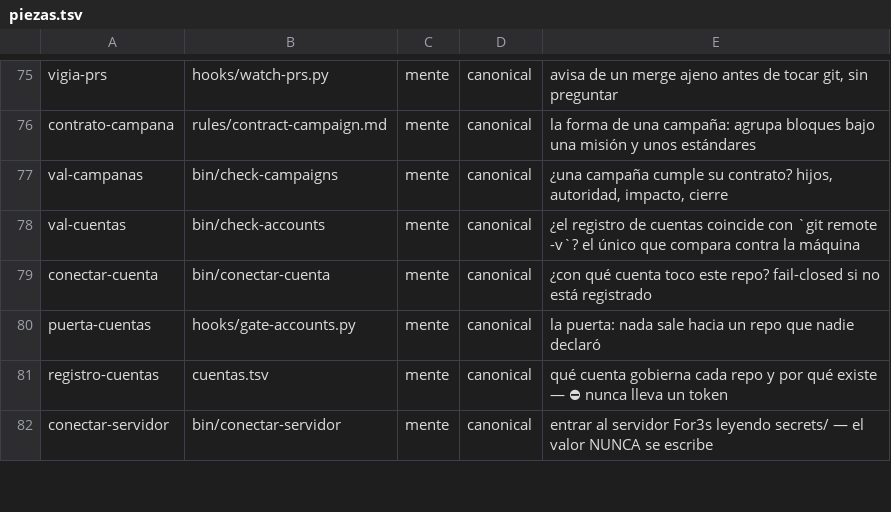
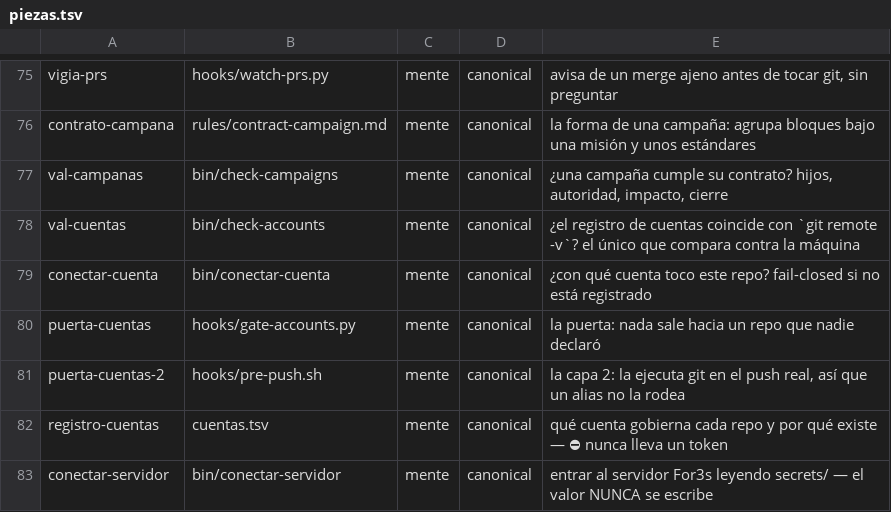
Before and after one commit to for3slabs/mente-os-core, a TSV file: Mente/piezas.tsv, drawn as a sheet; only a part is shown, gaps mark what is left out.

```diff
--- a/Mente/piezas.tsv
+++ b/Mente/piezas.tsv
@@ -80,2 +80,3 @@ conectar-cuenta	bin/conectar-cuenta	mente	canonical	¿con qué cuenta toco este
 puerta-cuentas	hooks/gate-accounts.py	mente	canonical	la puerta: nada sale hacia un repo que nadie declaró
+puerta-cuentas-2	hooks/pre-push.sh	mente	canonical	la capa 2: la ejecuta git en el push real, así que un alias no la rodea
 registro-cuentas	cuentas.tsv	mente	canonical	qué cuenta gobierna cada repo y por qué existe — ⛔ nunca lleva un token
```
Also changed, not shown: 8 other files.
